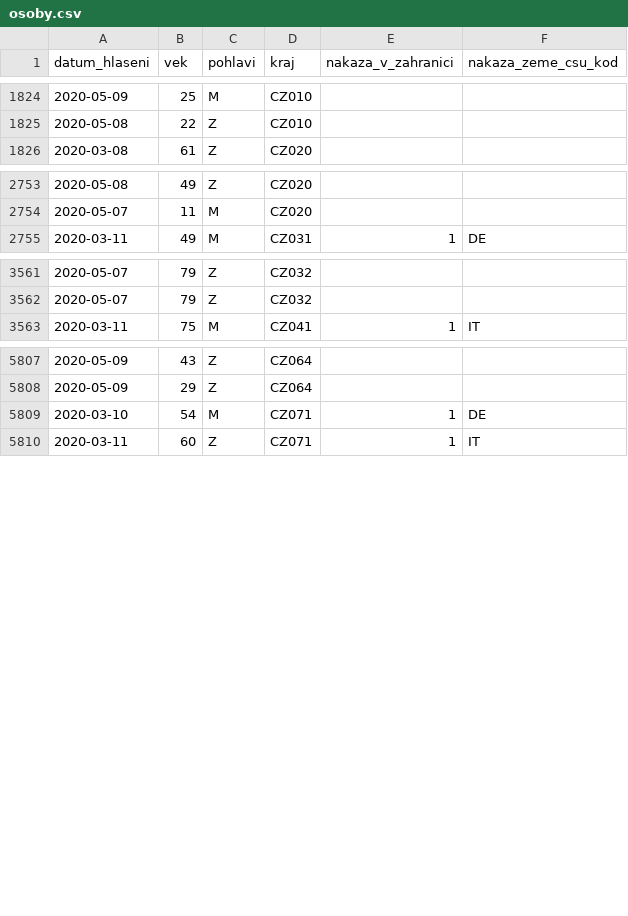
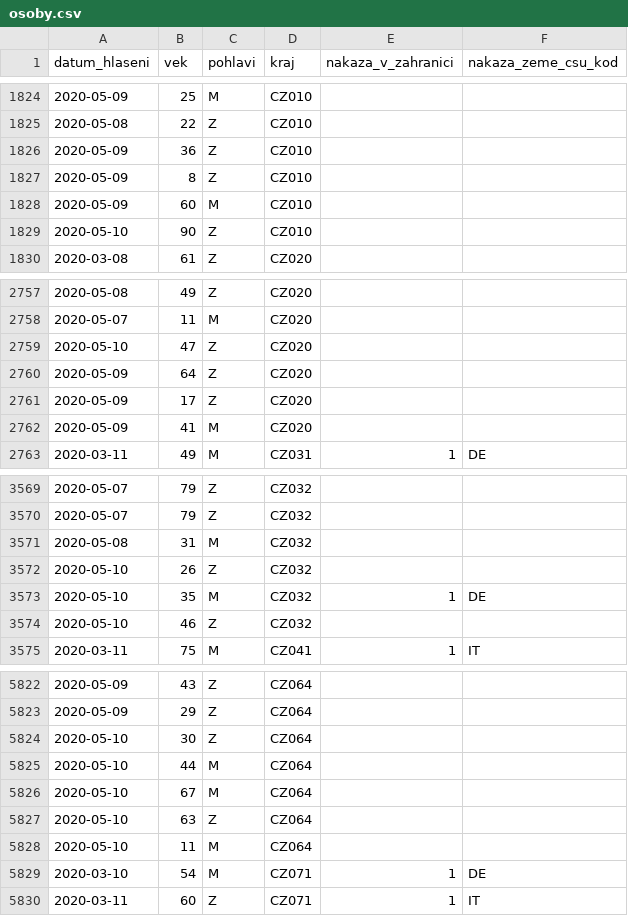
Before and after one commit to ondrejtichy07/covid19-Czechia, a CSV file: data/osoby.csv, drawn as a sheet; only a part is shown, gaps mark what is left out; the diff covers the shown part only; the diff names each change by its address in the sheet, - before the commit and + after, or states it on an @@ line.

```diff
--- a/data/osoby.csv
+++ b/data/osoby.csv
+row 1826: 2020-05-09 | 36 | Z | CZ010
+row 1827: 2020-05-09 | 8 | Z | CZ010
+row 1828: 2020-05-09 | 60 | M | CZ010
+row 1829: 2020-05-10 | 90 | Z | CZ010
+row 2759: 2020-05-10 | 47 | Z | CZ020
+row 2760: 2020-05-09 | 64 | Z | CZ020
+row 2761: 2020-05-09 | 17 | Z | CZ020
+row 2762: 2020-05-09 | 41 | M | CZ020
+row 3571: 2020-05-08 | 31 | M | CZ032
+row 3572: 2020-05-10 | 26 | Z | CZ032
+row 3573: 2020-05-10 | 35 | M | CZ032 | 1 | DE
+row 3574: 2020-05-10 | 46 | Z | CZ032
+row 5824: 2020-05-10 | 30 | Z | CZ064
+row 5825: 2020-05-10 | 44 | M | CZ064
+row 5826: 2020-05-10 | 67 | M | CZ064
+row 5827: 2020-05-10 | 63 | Z | CZ064
+row 5828: 2020-05-10 | 11 | M | CZ064
```
Also changed, not shown: 8 added rows and 2 edited cells elsewhere in this file, data/nakaza.csv, data/nakazeni.csv, 3 other files.
